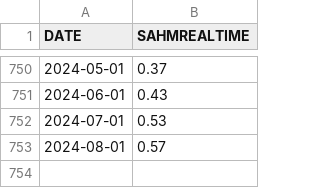
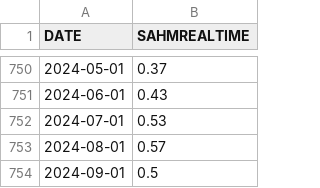
Before and after one commit to Engineer194/Analysis-of-the-US-Economy---Part-2, a CSV file: data/SAHM.csv, drawn as a sheet; only a part is shown, gaps mark what is left out; the diff names each change by its address in the sheet, - before the commit and + after, or states it on an @@ line.

Commit message:
Add files via upload

```diff
--- a/data/SAHM.csv
+++ b/data/SAHM.csv
+row 754: 2024-09-01 | 0.5
```
